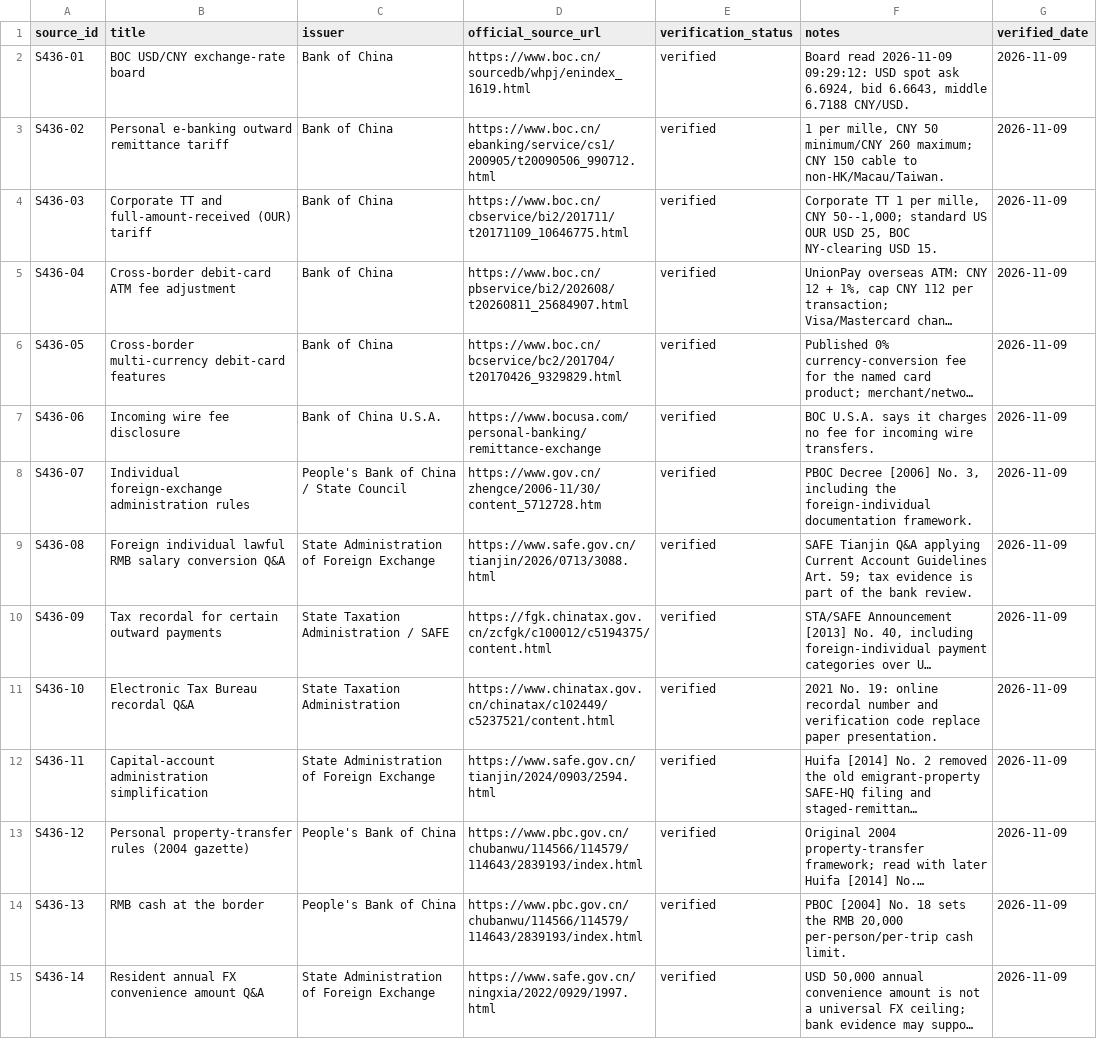
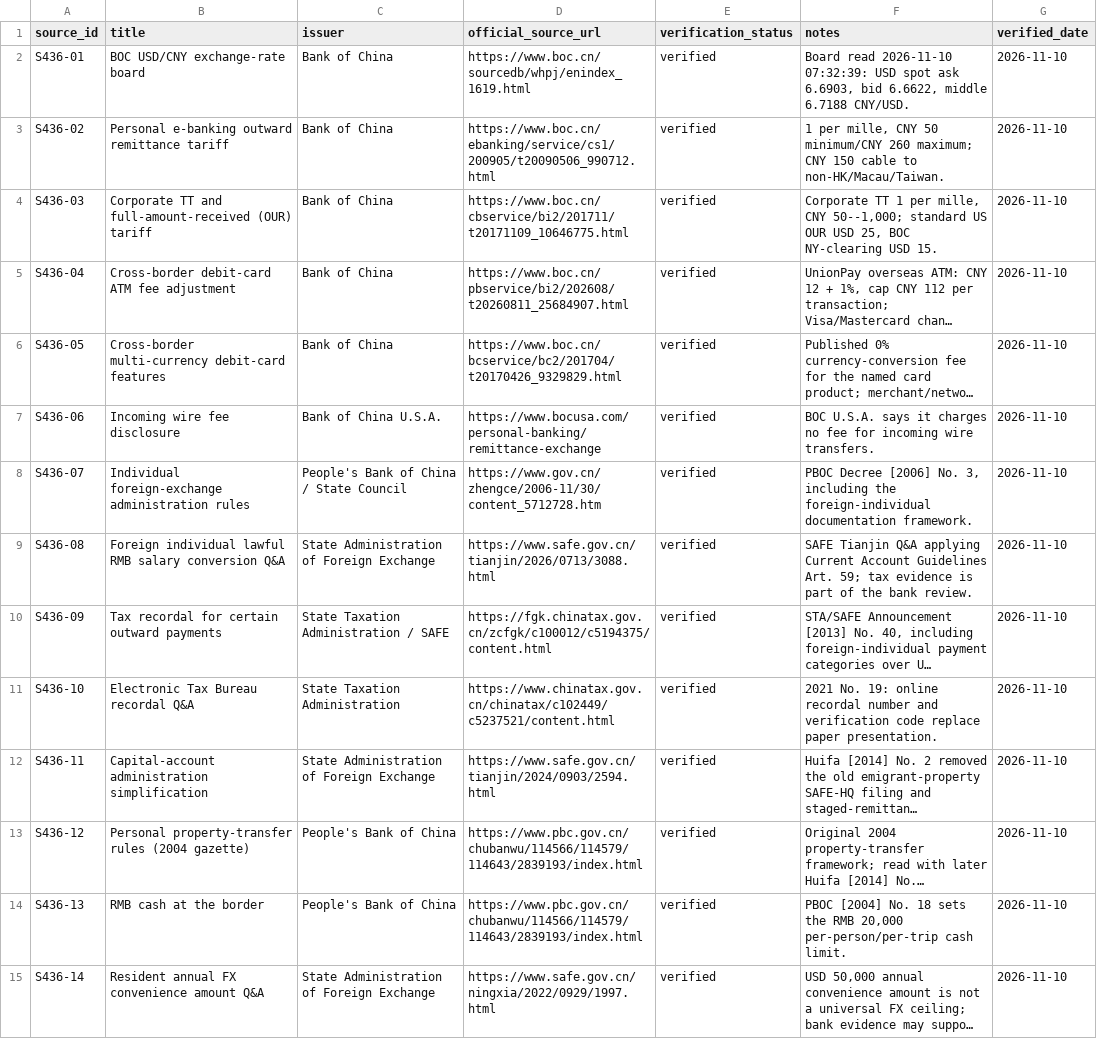
Before and after one commit to sassnarep3-star/China3, a CSV file: data/s436_sources.csv, drawn as a sheet; only a part is shown; long unchanged cells end in …; the diff covers the shown part only; the diff names each change by its address in the sheet, - before the commit and + after, or states it on an @@ line.

```diff
--- a/data/s436_sources.csv
+++ b/data/s436_sources.csv
-F2 (notes): Board read 2026-11-09 09:29:12: USD spot ask 6.6924, bid 6.6643, middle 6.7188…
+F2 (notes): Board read 2026-11-10 07:32:39: USD spot ask 6.6903, bid 6.6622, middle 6.7188…
-G2:G15 (verified_date): 2026-11-09
+G2:G15 (verified_date): 2026-11-10
```
Also changed, not shown: 23 edited cells elsewhere in this file, data/s436_flags.csv, data/s436_method_summary_40steps.csv, 13 other files.
